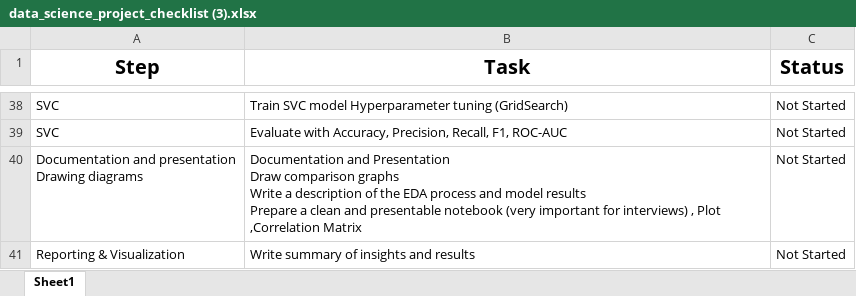
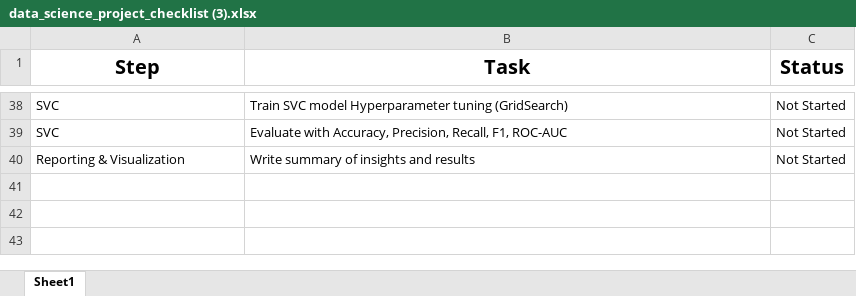
Before and after one commit to sajjadkhazaei/students_performance, an Excel workbook: data_science_project_checklist (3).xlsx, sheet Sheet1, drawn as a sheet; only a part is shown, gaps mark what is left out; values as stored, in another font and other column widths than the file's, no borders; ↵ is a line break in a cell; the diff names each change by its address in the sheet, - before the commit and + after, or states it on an @@ line.

```diff
--- a/data_science_project_checklist (3).xlsx (sheet Sheet1)
+++ b/data_science_project_checklist (3).xlsx (sheet Sheet1)
-row 40: Documentation and presentation ↵ Drawing diagrams | Documentation and Presentation ↵ Draw comparison graphs ↵ Write a description of the EDA process and model results ↵ Prepare a clean and presentable notebook (very important for interviews) , Plot ,Correlation Matrix | Not Started
```
Also changed, not shown: 1 other file.
